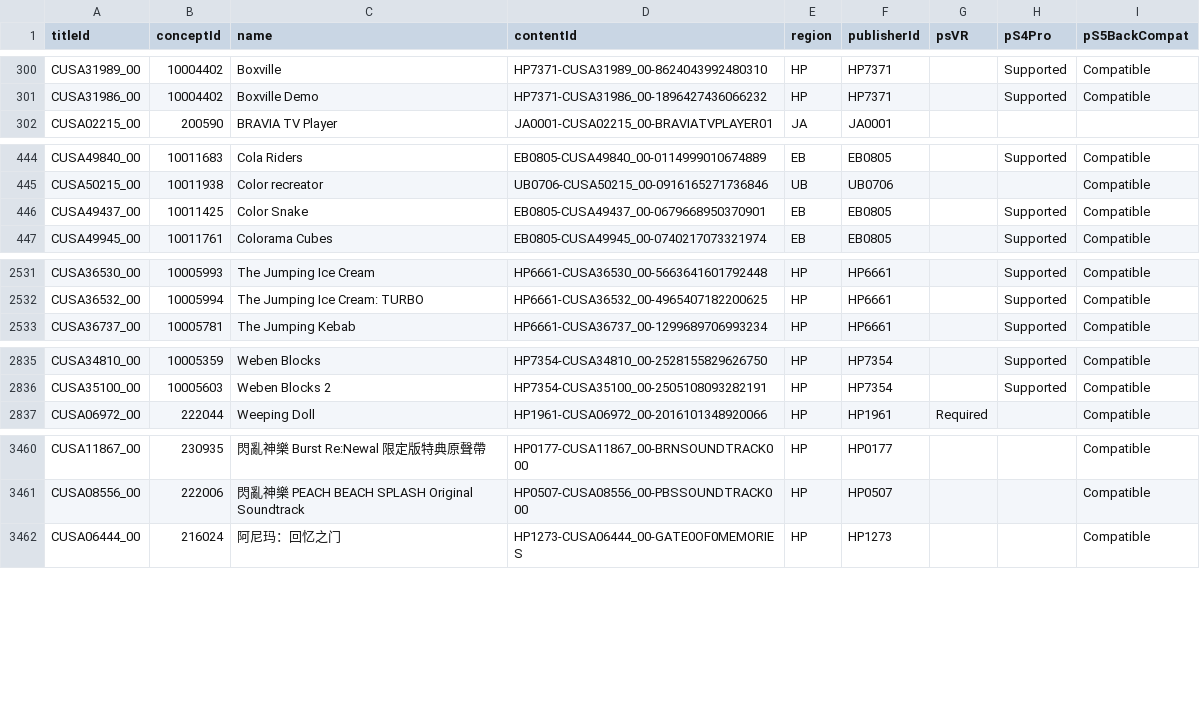
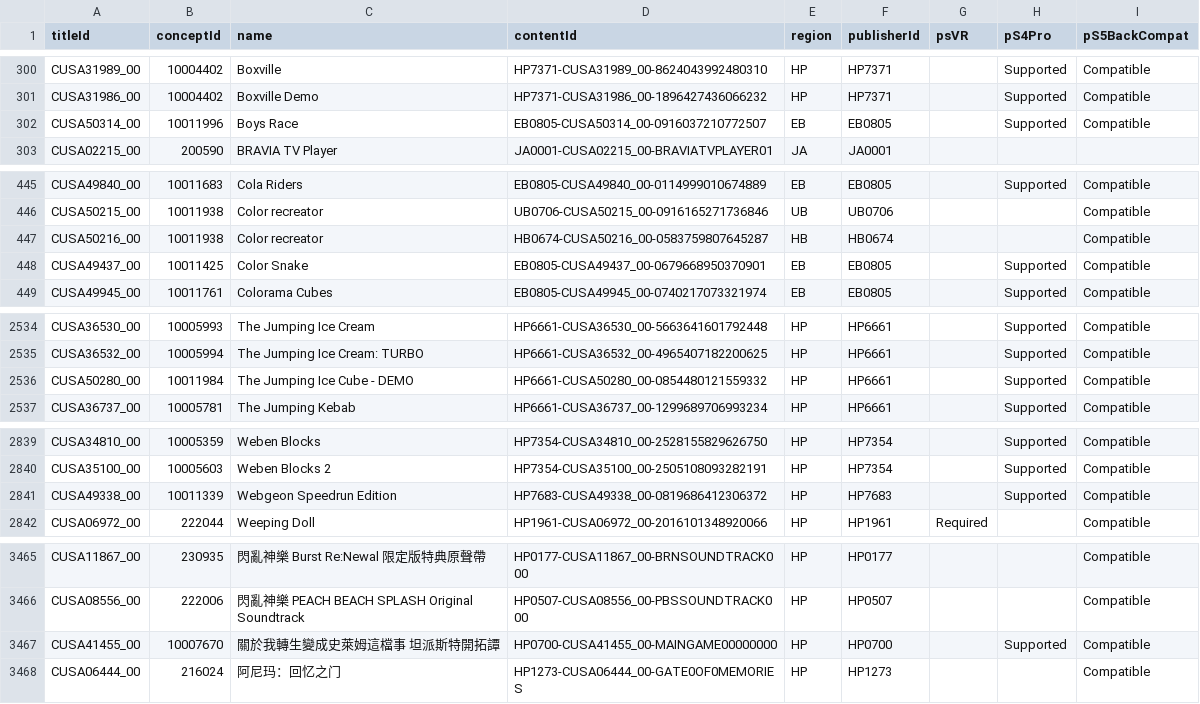
Before and after one commit to andshrew/PlayStation-Titles, a TSV file: Region/Other/PS4_Other_Titles_by_Name.tsv, drawn as a sheet; only a part is shown, gaps mark what is left out; the diff covers the shown part only.

```diff
--- a/Region/Other/PS4_Other_Titles_by_Name.tsv
+++ b/Region/Other/PS4_Other_Titles_by_Name.tsv
@@ -301,2 +301,3 @@ CUSA31989_00	10004402	Boxville	HP7371-CUSA31989_00-8624043992480310	HP	HP7371		S
 CUSA31986_00	10004402	Boxville Demo	HP7371-CUSA31986_00-1896427436066232	HP	HP7371		Supported	Compatible
+CUSA50314_00	10011996	Boys Race	EB0805-CUSA50314_00-0916037210772507	EB	EB0805		Supported	Compatible
 CUSA02215_00	200590	BRAVIA TV Player	JA0001-CUSA02215_00-BRAVIATVPLAYER01	JA	JA0001			
@@ -445,2 +446,3 @@ CUSA49840_00	10011683	Cola Riders	EB0805-CUSA49840_00-0114999010674889	EB	EB0805
 CUSA50215_00	10011938	Color recreator	UB0706-CUSA50215_00-0916165271736846	UB	UB0706			Compatible
+CUSA50216_00	10011938	Color recreator	HB0674-CUSA50216_00-0583759807645287	HB	HB0674			Compatible
 CUSA49437_00	10011425	Color Snake	EB0805-CUSA49437_00-0679668950370901	EB	EB0805		Supported	Compatible
@@ -2532,2 +2535,3 @@ CUSA36530_00	10005993	The Jumping Ice Cream	HP6661-CUSA36530_00-5663641601792448
 CUSA36532_00	10005994	The Jumping Ice Cream: TURBO	HP6661-CUSA36532_00-4965407182200625	HP	HP6661		Supported	Compatible
+CUSA50280_00	10011984	The Jumping Ice Cube - DEMO	HP6661-CUSA50280_00-0854480121559332	HP	HP6661		Supported	Compatible
 CUSA36737_00	10005781	The Jumping Kebab	HP6661-CUSA36737_00-1299689706993234	HP	HP6661		Supported	Compatible
@@ -2836,2 +2840,3 @@ CUSA34810_00	10005359	Weben Blocks	HP7354-CUSA34810_00-2528155829626750	HP	HP735
 CUSA35100_00	10005603	Weben Blocks 2	HP7354-CUSA35100_00-2505108093282191	HP	HP7354		Supported	Compatible
+CUSA49338_00	10011339	Webgeon Speedrun Edition	HP7683-CUSA49338_00-0819686412306372	HP	HP7683		Supported	Compatible
 CUSA06972_00	222044	Weeping Doll	HP1961-CUSA06972_00-2016101348920066	HP	HP1961	Required		Compatible
@@ -3461,2 +3466,3 @@ CUSA11867_00	230935	閃亂神樂 Burst Re:Newal 限定版特典原聲帶	HP0177-
 CUSA08556_00	222006	閃亂神樂 PEACH BEACH SPLASH Original Soundtrack	HP0507-CUSA08556_00-PBSSOUNDTRACK000	HP	HP0507			Compatible
+CUSA41455_00	10007670	關於我轉生變成史萊姆這檔事 坦派斯特開拓譚	HP0700-CUSA41455_00-MAINGAME00000000	HP	HP0700		Supported	Compatible
 CUSA06444_00	216024	阿尼玛：回忆之门	HP1273-CUSA06444_00-GATE0OF0MEMORIES	HP	HP1273			Compatible
```
Also changed, not shown: 1 added row and 1 edited cell elsewhere in this file, Region/Europe/PS5_EP_Titles.tsv, Region/Europe/PS5_EP_Titles_by_Concept.tsv, 24 other files.
